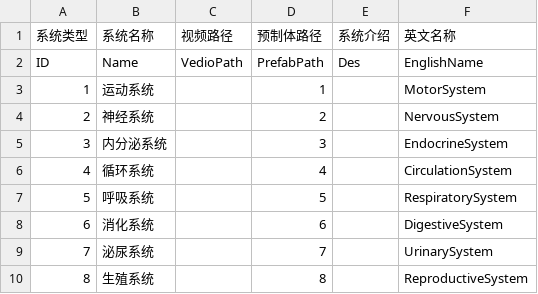
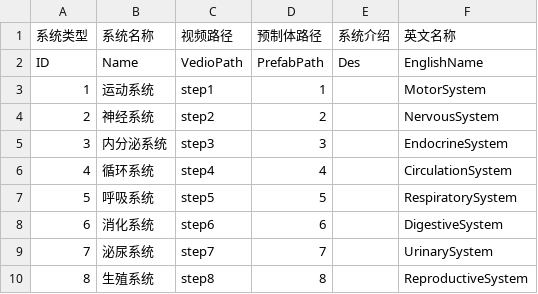
Before and after one commit to HelloWorldTian/BodySystem, a CSV file: Assets/Resources/SystemData.csv, drawn as a sheet.

```diff
--- a/Assets/Resources/SystemData.csv
+++ b/Assets/Resources/SystemData.csv
@@ -2,9 +2,9 @@
 ID,Name,VedioPath,PrefabPath,Des,EnglishName
-1,运动系统,,1,,MotorSystem
-2,神经系统,,2,,NervousSystem
-3,内分泌系统,,3,,EndocrineSystem
-4,循环系统,,4,,CirculationSystem
-5,呼吸系统,,5,,RespiratorySystem
-6,消化系统,,6,,DigestiveSystem
-7,泌尿系统,,7,,UrinarySystem
-8,生殖系统,,8,,ReproductiveSystem
+1,运动系统,step1,1,,MotorSystem
+2,神经系统,step2,2,,NervousSystem
+3,内分泌系统,step3,3,,EndocrineSystem
+4,循环系统,step4,4,,CirculationSystem
+5,呼吸系统,step5,5,,RespiratorySystem
+6,消化系统,step6,6,,DigestiveSystem
+7,泌尿系统,step7,7,,UrinarySystem
+8,生殖系统,step8,8,,ReproductiveSystem
```
Also changed, not shown: 30 other files.
